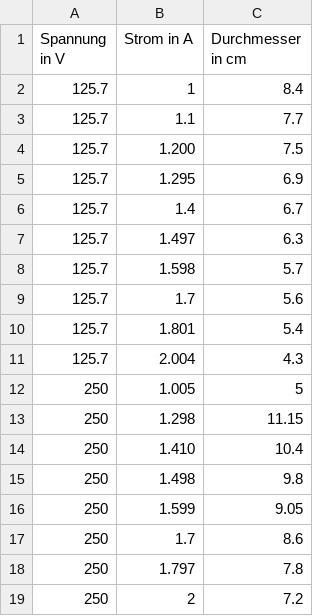
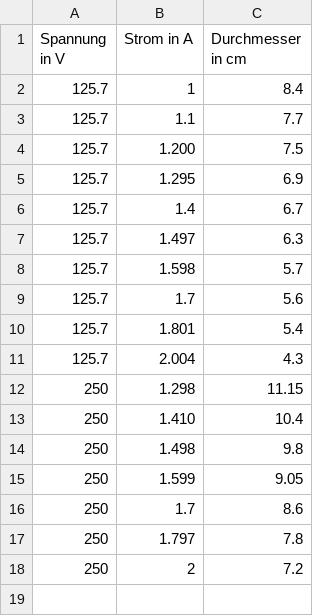
Before and after one commit to martin8ner/P1, a CSV file: Spezifische_Ladung_des_Elektrons/d_von_I.csv, drawn as a sheet.

```diff
--- a/Spezifische_Ladung_des_Elektrons/d_von_I.csv
+++ b/Spezifische_Ladung_des_Elektrons/d_von_I.csv
@@ -11,3 +11,2 @@
 125.7,2.004,4.3
-250,1.005,5
 250,1.298,11.15
```
Also changed, not shown: Spezifische_Ladung_des_Elektrons/busch.csv, Spezifische_Ladung_des_Elektrons/d_von_U.csv, 9 other files.
